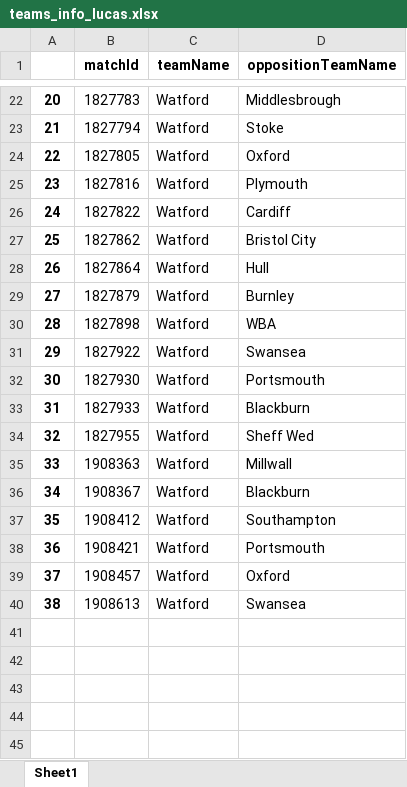
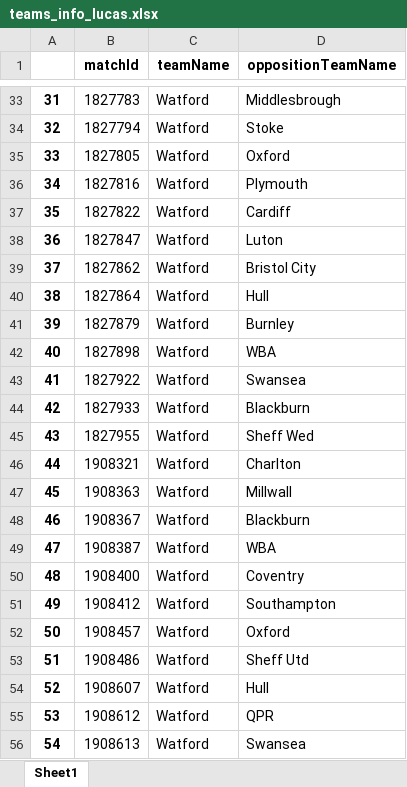
Before and after one commit to CrisBelVa/watford-player-development, an Excel workbook: teams_info_lucas.xlsx, sheet Sheet1, drawn as a sheet; only a part is shown, gaps mark what is left out; values as stored, in another font and other column widths than the file's, no borders; removed rows and columns are numbered as before the commit, all else as after; the diff covers the shown part only; the diff names each change by its address in the sheet, - before the commit and + after, or states it on an @@ line.

```diff
--- a/teams_info_lucas.xlsx (sheet Sheet1)
+++ b/teams_info_lucas.xlsx (sheet Sheet1)
@@ column A renumbered from row 6 down @@
+row 38: 36 | 1827847 | Watford | Luton
-row 32: 30 | 1827930 | Watford | Portsmouth
+row 46: 44 | 1908321 | Watford | Charlton
+row 49: 47 | 1908387 | Watford | WBA
+row 50: 48 | 1908400 | Watford | Coventry
-row 38: 36 | 1908421 | Watford | Portsmouth
+row 53: 51 | 1908486 | Watford | Sheff Utd
+row 54: 52 | 1908607 | Watford | Hull
+row 55: 53 | 1908612 | Watford | QPR
```
Also changed, not shown: 12 added rows and 1 removed row elsewhere in this sheet, filtered_df_lucas0.xlsx, filtered_df_lucas2.xlsx, 3 other files.
